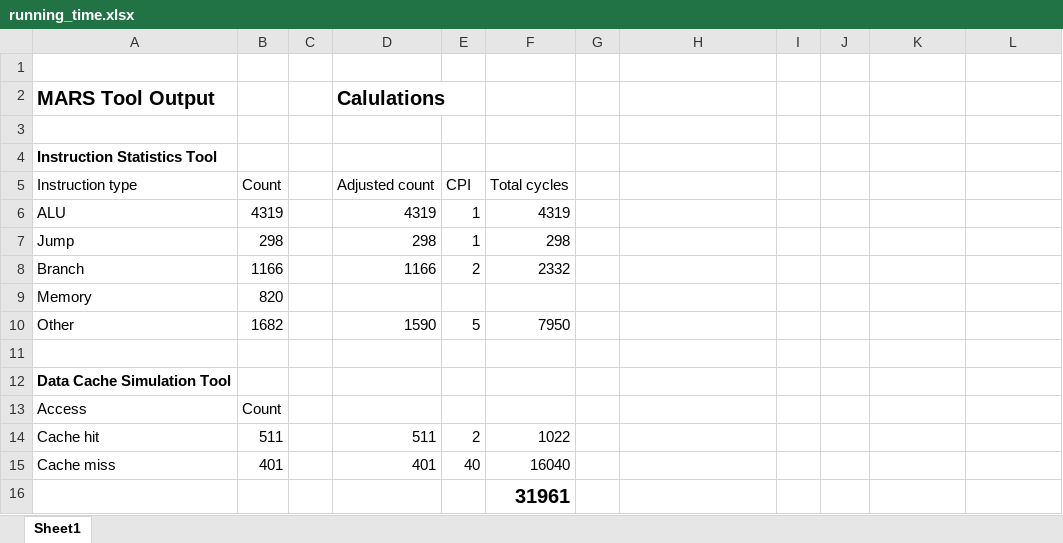
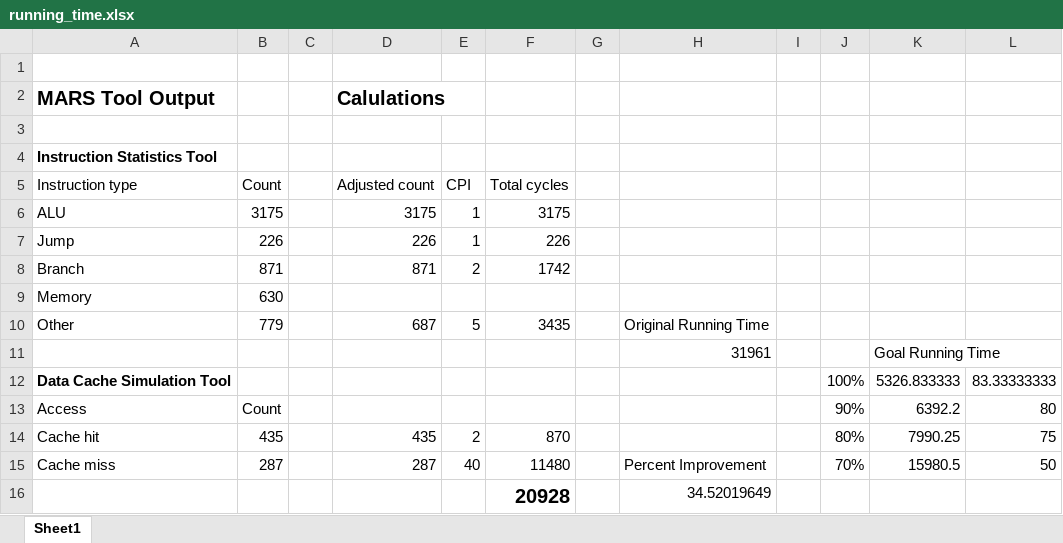
Before and after one commit to s22f485/school-projects, an Excel workbook: CSCI-361FinalProject/running_time.xlsx, sheet Sheet1, drawn as a sheet; values as stored, in another font and other column widths than the file's, no borders; removed rows and columns are numbered as before the commit, all else as after; the diff names each change by its address in the sheet, - before the commit and + after, or states it on an @@ line.

```diff
--- a/CSCI-361FinalProject/running_time.xlsx (sheet Sheet1)
+++ b/CSCI-361FinalProject/running_time.xlsx (sheet Sheet1)
-B6 (Count): 4319
+B6 (Count): 3175
-D6 (Adjusted count): 4319
+D6 (Adjusted count): 3175
-F6 (Total cycles): 4319
+F6 (Total cycles): 3175
-B7 (Count): 298
+B7 (Count): 226
-D7 (Adjusted count): 298
+D7 (Adjusted count): 226
-F7 (Total cycles): 298
+F7 (Total cycles): 226
-B8 (Count): 1166
+B8 (Count): 871
-D8 (Adjusted count): 1166
+D8 (Adjusted count): 871
-F8 (Total cycles): 2332
+F8 (Total cycles): 1742
-B9 (Count): 820
+B9 (Count): 630
-B10 (Count): 1682
+B10 (Count): 779
-D10 (Adjusted count): 1590
+D10 (Adjusted count): 687
-F10 (Total cycles): 7950
+F10 (Total cycles): 3435
-H10: (empty)
+H10: Original Running Time
-row 11: (empty)
+row 11:  |  |  |  |  |  |  | 31961 |  |  | Goal Running Time
-J12: (empty)
+J12: 100%
-K12: (empty)
+K12: 5326.833333
-L12: (empty)
+L12: 83.33333333
-J13: (empty)
+J13: 90%
-K13: (empty)
+K13: 6392.2
-L13: (empty)
+L13: 80
-B14 (Count): 511
+B14 (Count): 435
-D14 (Adjusted count): 511
+D14 (Adjusted count): 435
-F14 (Total cycles): 1022
+F14 (Total cycles): 870
-J14: (empty)
+J14: 80%
-K14: (empty)
+K14: 7990.25
-L14: (empty)
+L14: 75
-B15 (Count): 401
+B15 (Count): 287
-D15 (Adjusted count): 401
+D15 (Adjusted count): 287
-F15 (Total cycles): 16040
+F15 (Total cycles): 11480
-H15: (empty)
+H15: Percent Improvement
-J15: (empty)
+J15: 70%
-K15: (empty)
+K15: 15980.5
-L15: (empty)
+L15: 50
-row 16:  |  |  |  |  | 31961
+row 16:  |  |  |  |  | 20928 |  | 34.52019649
```
Also changed, not shown: 2 other files.
